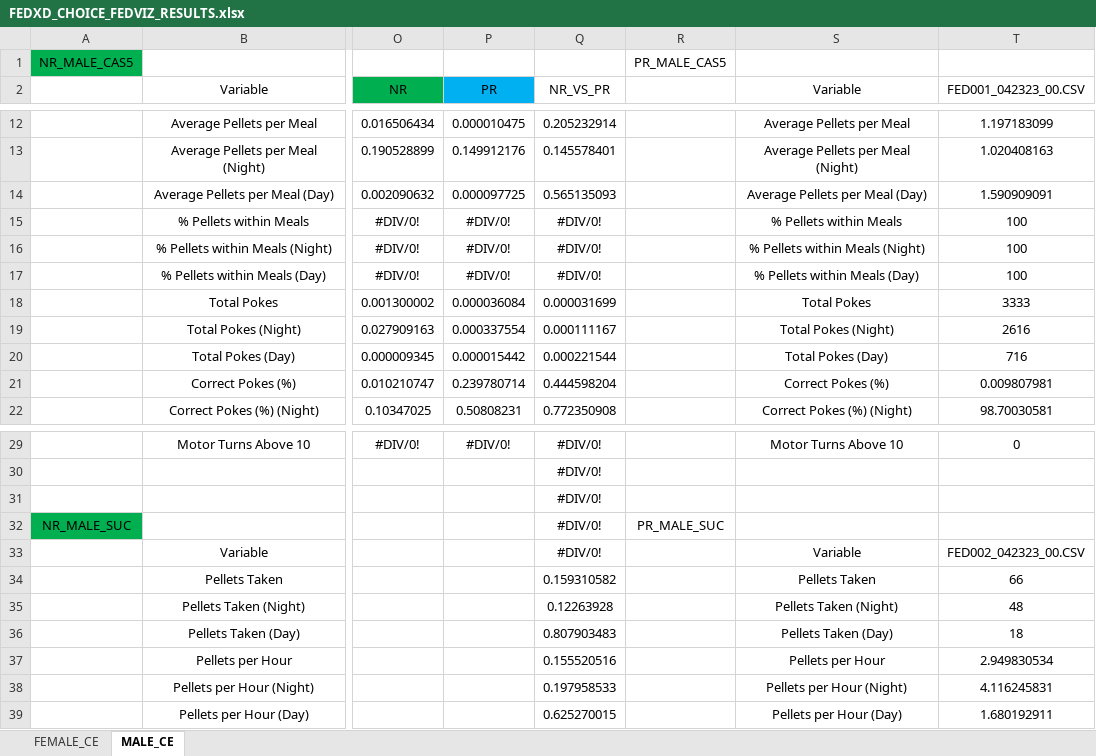
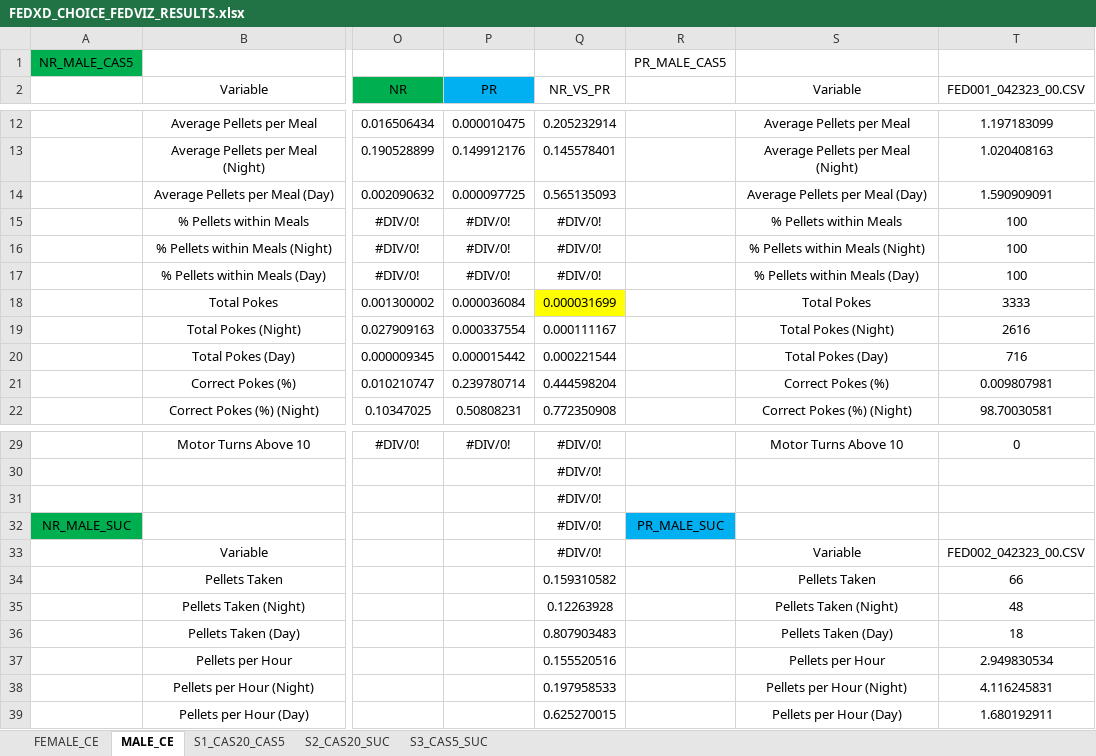
Before and after one commit to Htbibalan/FEDPROFERENCE, an Excel workbook: results/FEDXD_CHOICE_FEDVIZ_RESULTS.xlsx, sheet MALE_CE, drawn as a sheet; only a part is shown, gaps mark what is left out; values as stored, in another font and other column widths than the file's, no borders; the diff names each change by its address in the sheet, - before the commit and + after, or states it on an @@ line.

```diff
--- a/results/FEDXD_CHOICE_FEDVIZ_RESULTS.xlsx (sheet MALE_CE)
+++ b/results/FEDXD_CHOICE_FEDVIZ_RESULTS.xlsx (sheet MALE_CE)
+sheet tab: S1_CAS20_CAS5
+sheet tab: S2_CAS20_SUC
+sheet tab: S3_CAS5_SUC
-Q18 fill: none
+Q18 fill: #FFFF00
-R32 fill: none
+R32 fill: #00B0F0
```
Also changed, not shown: results/FEDXD_CHOICE_RESULTS_OVERALL.xlsx, 1 other file.
